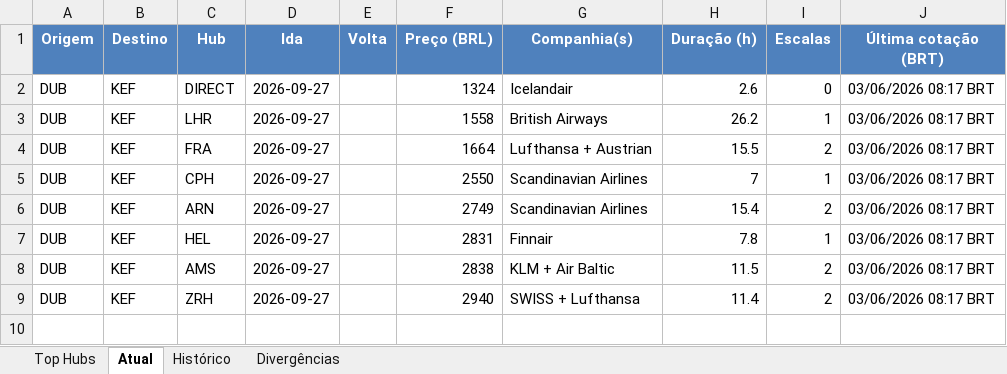
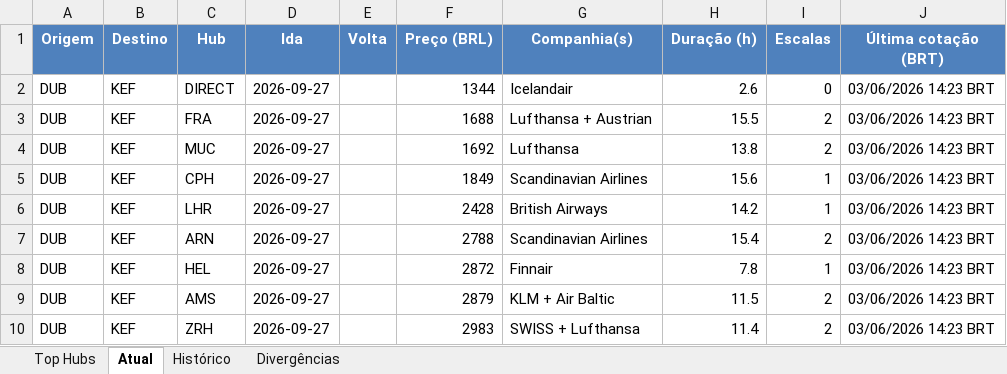
Before and after one commit to VoxJurTech/flight-monitor-dub-kef, an Excel workbook: docs/flights.xlsx, sheet Atual, drawn as a sheet; values as stored, in another font and other column widths than the file's, no borders; conditional formats not drawn; removed rows and columns are numbered as before the commit, all else as after; the diff names each change by its address in the sheet, - before the commit and + after, or states it on an @@ line.

```diff
--- a/docs/flights.xlsx (sheet Atual)
+++ b/docs/flights.xlsx (sheet Atual)
-F2 (Preço (BRL)): 1324
+F2 (Preço (BRL)): 1344
-J2 (Última cotação (BRT)): 03/06/2026 08:17 BRT
+J2 (Última cotação (BRT)): 03/06/2026 14:23 BRT
-row 3: DUB | KEF | LHR | 2026-09-27 |  | 1558 | British Airways | 26.2 | 1 | 03/06/2026 08:17 BRT
-F3 (Preço (BRL)): 1664
+F3 (Preço (BRL)): 1688
-J3 (Última cotação (BRT)): 03/06/2026 08:17 BRT
+J3 (Última cotação (BRT)): 03/06/2026 14:23 BRT
+row 4: DUB | KEF | MUC | 2026-09-27 |  | 1692 | Lufthansa | 13.8 | 2 | 03/06/2026 14:23 BRT
-F5 (Preço (BRL)): 2550
+F5 (Preço (BRL)): 1849
-H5 (Duração (h)): 7
+H5 (Duração (h)): 15.6
-J5 (Última cotação (BRT)): 03/06/2026 08:17 BRT
+J5 (Última cotação (BRT)): 03/06/2026 14:23 BRT
+row 6: DUB | KEF | LHR | 2026-09-27 |  | 2428 | British Airways | 14.2 | 1 | 03/06/2026 14:23 BRT
-F7 (Preço (BRL)): 2749
+F7 (Preço (BRL)): 2788
-J7:J10 (Última cotação (BRT)): 03/06/2026 08:17 BRT
+J7:J10 (Última cotação (BRT)): 03/06/2026 14:23 BRT
-F8 (Preço (BRL)): 2831
+F8 (Preço (BRL)): 2872
-F9 (Preço (BRL)): 2838
+F9 (Preço (BRL)): 2879
-F10 (Preço (BRL)): 2940
+F10 (Preço (BRL)): 2983
```
Also changed, not shown: sheet Top Hubs, sheet Histórico, 2 other files.
